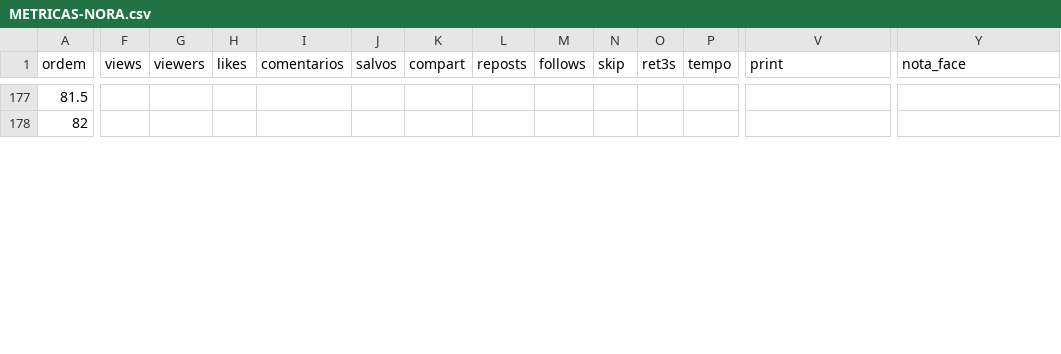
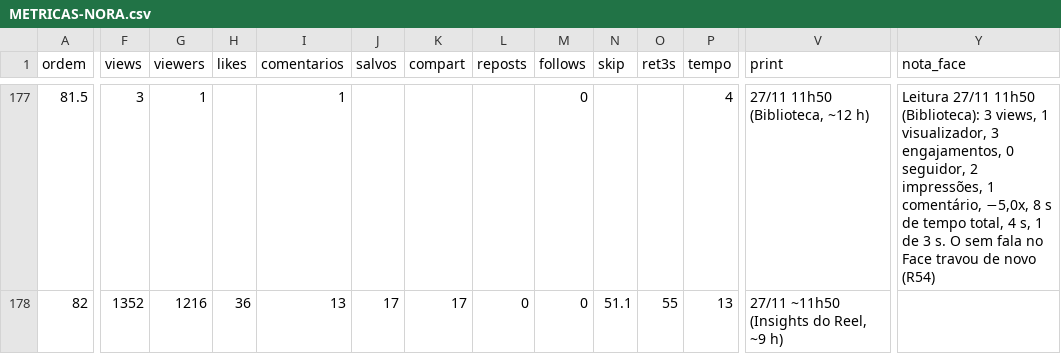
Before and after one commit to caramguilherme/IA-SINTETICO-PRODUTOR, a CSV file: METRICAS-NORA.csv, drawn as a sheet; only a part is shown, gaps mark what is left out; the diff covers the shown part only; the diff names each change by its address in the sheet, - before the commit and + after, or states it on an @@ line.

```diff
--- a/METRICAS-NORA.csv
+++ b/METRICAS-NORA.csv
-F177 (views): (empty)
+F177 (views): 3
-G177 (viewers): (empty)
+G177 (viewers): 1
-I177 (comentarios): (empty)
+I177 (comentarios): 1
-M177:M178 (follows): (empty)
+M177:M178 (follows): 0
-P177 (tempo): (empty)
+P177 (tempo): 4
-V177 (print): (empty)
+V177 (print): 27/11 11h50 (Biblioteca, ~12 h)
-Y177 (nota_face): (empty)
+Y177 (nota_face): Leitura 27/11 11h50 (Biblioteca): 3 views, 1 visualizador, 3 engajamentos, 0 seguidor, 2 impressões, 1 comentário, −5,0x, 8 s de tempo total, 4 s, 1 de 3 s. O sem fala no Face travou de novo (R54)
-F178 (views): (empty)
+F178 (views): 1352
-G178 (viewers): (empty)
+G178 (viewers): 1216
-H178 (likes): (empty)
+H178 (likes): 36
-I178 (comentarios): (empty)
+I178 (comentarios): 13
-J178 (salvos): (empty)
+J178 (salvos): 17
-K178 (compart): (empty)
+K178 (compart): 17
-L178 (reposts): (empty)
+L178 (reposts): 0
-N178 (skip): (empty)
+N178 (skip): 51.1
-O178 (ret3s): (empty)
+O178 (ret3s): 55
-P178 (tempo): (empty)
+P178 (tempo): 13
-V178 (print): (empty)
+V178 (print): 27/11 ~11h50 (Insights do Reel, ~9 h)
```
Also changed, not shown: 114 edited cells elsewhere in this file, 4 other files.
